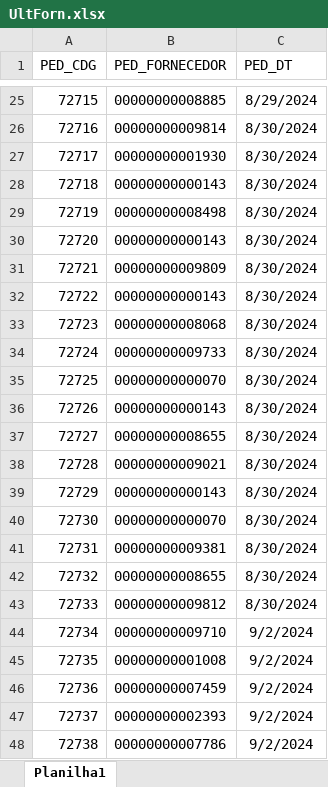
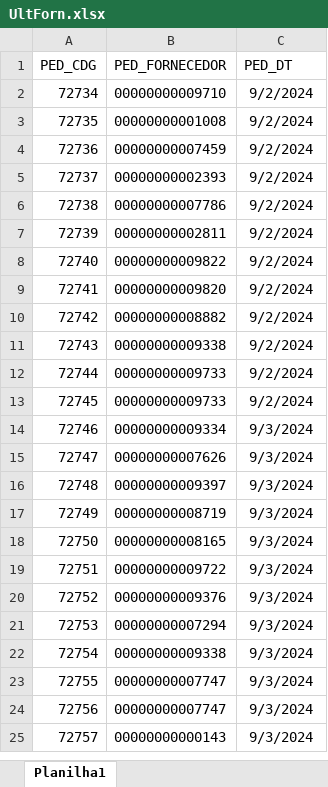
Before and after one commit to Mgiglio98/fornecedores, an Excel workbook: UltForn.xlsx, sheet Planilha1, drawn as a sheet; only a part is shown, gaps mark what is left out; the shorter side is filled out with more unchanged rows; values as stored, in another font and other column widths than the file's, no borders; removed rows and columns are numbered as before the commit, all else as after; the diff covers the shown part only; the diff names each change by its address in the sheet, - before the commit and + after, or states it on an @@ line.

```diff
--- a/UltForn.xlsx (sheet Planilha1)
+++ b/UltForn.xlsx (sheet Planilha1)
-row 25: 72715 | 00000000008885 | 8/29/2024
-row 26: 72716 | 00000000009814 | 8/30/2024
-row 27: 72717 | 00000000001930 | 8/30/2024
-row 28: 72718 | 00000000000143 | 8/30/2024
-row 29: 72719 | 00000000008498 | 8/30/2024
-row 30: 72720 | 00000000000143 | 8/30/2024
-row 31: 72721 | 00000000009809 | 8/30/2024
-row 32: 72722 | 00000000000143 | 8/30/2024
-row 33: 72723 | 00000000008068 | 8/30/2024
-row 34: 72724 | 00000000009733 | 8/30/2024
-row 35: 72725 | 00000000000070 | 8/30/2024
-row 36: 72726 | 00000000000143 | 8/30/2024
-row 37: 72727 | 00000000008655 | 8/30/2024
-row 38: 72728 | 00000000009021 | 8/30/2024
-row 39: 72729 | 00000000000143 | 8/30/2024
-row 40: 72730 | 00000000000070 | 8/30/2024
-row 41: 72731 | 00000000009381 | 8/30/2024
-row 42: 72732 | 00000000008655 | 8/30/2024
-row 43: 72733 | 00000000009812 | 8/30/2024
```
Also changed, not shown: 22 added rows and 23 removed rows elsewhere in this sheet, FornecedoresAtivos.xlsx.
